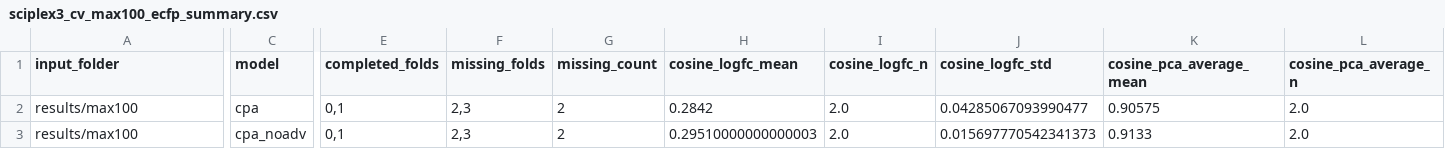
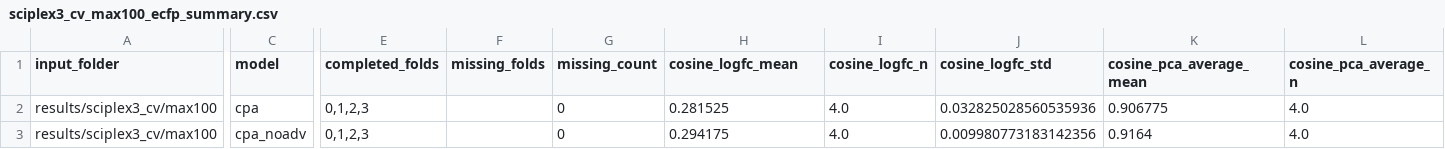
Before and after one commit to elmella/perturbench, a CSV file: summary_tables/sciplex3_cv/sciplex3_cv_max100_ecfp_summary.csv, drawn as a sheet; only a part is shown, gaps mark what is left out; the diff covers the shown part only; the diff names each change by its address in the sheet, - before the commit and + after, or states it on an @@ line.

Commit message:
added lpm and ecfp results

```diff
--- a/summary_tables/sciplex3_cv/sciplex3_cv_max100_ecfp_summary.csv
+++ b/summary_tables/sciplex3_cv/sciplex3_cv_max100_ecfp_summary.csv
-A2:A3 (input_folder): results/max100
+A2:A3 (input_folder): results/sciplex3_cv/max100
-E2:E3 (completed_folds): 0,1
+E2:E3 (completed_folds): 0,1,2,3
-F2:F3 (missing_folds): 2,3
+F2:F3 (missing_folds): (empty)
-G2:G3 (missing_count): 2
+G2:G3 (missing_count): 0
-H2 (cosine_logfc_mean): 0.2842
+H2 (cosine_logfc_mean): 0.281525
-I2:I3 (cosine_logfc_n): 2.0
+I2:I3 (cosine_logfc_n): 4.0
-J2 (cosine_logfc_std): 0.04285067093990477
+J2 (cosine_logfc_std): 0.032825028560535936
-K2 (cosine_pca_average_mean): 0.90575
+K2 (cosine_pca_average_mean): 0.906775
-L2:L3 (cosine_pca_average_n): 2.0
+L2:L3 (cosine_pca_average_n): 4.0
-H3 (cosine_logfc_mean): 0.29510000000000003
+H3 (cosine_logfc_mean): 0.294175
-J3 (cosine_logfc_std): 0.015697770542341373
+J3 (cosine_logfc_std): 0.009980773183142356
-K3 (cosine_pca_average_mean): 0.9133
+K3 (cosine_pca_average_mean): 0.9164
```
Also changed, not shown: 146 edited cells elsewhere in this file, 3 other files.
